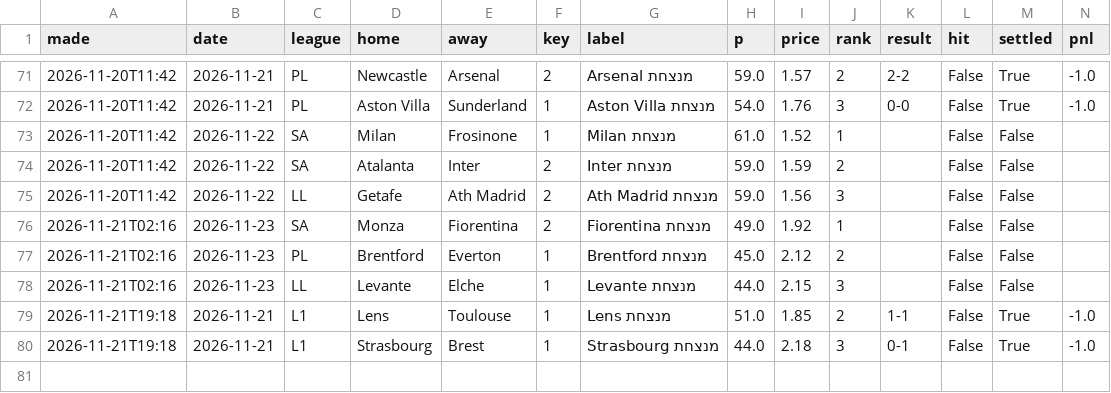
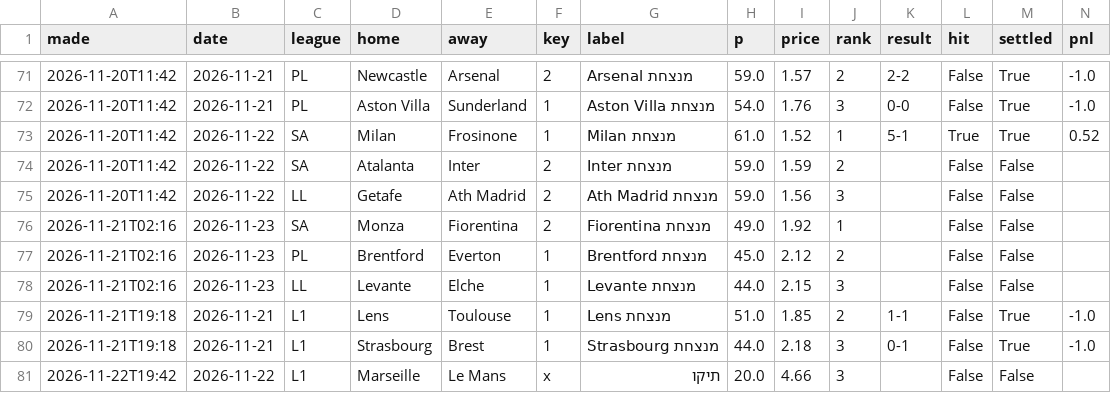
Before and after one commit to itzik200592-byte/score-oracle, a CSV file: data/daily_picks.csv, drawn as a sheet; only a part is shown, gaps mark what is left out.

```diff
--- a/data/daily_picks.csv
+++ b/data/daily_picks.csv
@@ -72,3 +72,3 @@ made,date,league,home,away,key,label,p,price,rank,result,hit,settled,pnl
 2026-11-20T11:42,2026-11-21,PL,Aston Villa,Sunderland,1,Aston Villa מנצחת,54.0,1.76,3,0-0,False,True,-1.0
-2026-11-20T11:42,2026-11-22,SA,Milan,Frosinone,1,Milan מנצחת,61.0,1.52,1,,False,False,
+2026-11-20T11:42,2026-11-22,SA,Milan,Frosinone,1,Milan מנצחת,61.0,1.52,1,5-1,True,True,0.52
 2026-11-20T11:42,2026-11-22,SA,Atalanta,Inter,2,Inter מנצחת,59.0,1.59,2,,False,False,
@@ -80 +80,2 @@ made,date,league,home,away,key,label,p,price,rank,result,hit,settled,pnl
 2026-11-21T19:18,2026-11-21,L1,Strasbourg,Brest,1,Strasbourg מנצחת,44.0,2.18,3,0-1,False,True,-1.0
+2026-11-22T19:42,2026-11-22,L1,Marseille,Le Mans,x,תיקו,20.0,4.66,3,,False,False,
```
Also changed, not shown: data/ledger.csv, data/paper_bets.csv, 2 other files.
